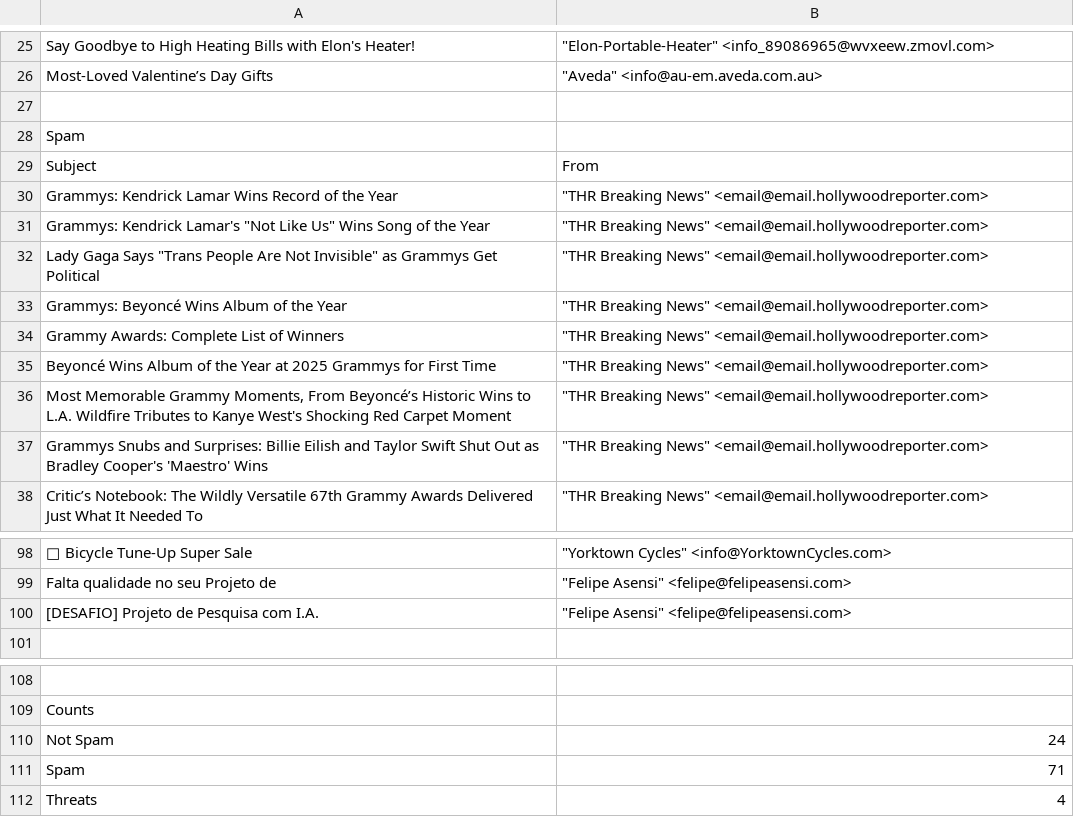
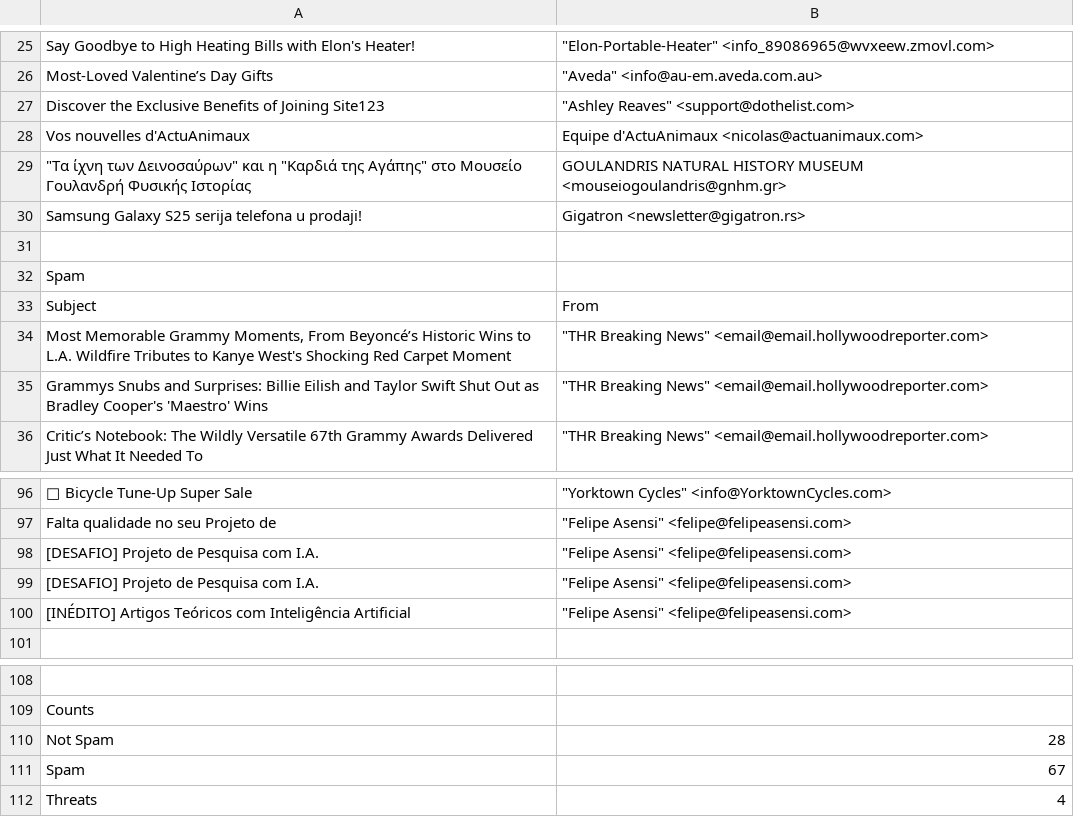
Before and after one commit to JoeCarlin/EmailSpamFilter, a CSV file: emails.csv, drawn as a sheet; only a part is shown, gaps mark what is left out; removed rows and columns are numbered as before the commit, all else as after; the diff names each change by its address in the sheet, - before the commit and + after, or states it on an @@ line.

Commit message:
Update emails.csv

```diff
--- a/emails.csv
+++ b/emails.csv
+row 27: Discover the Exclusive Benefits of Joining Site123 | "Ashley Reaves" <support@dothelist.com>
+row 28: Vos nouvelles d'ActuAnimaux | Equipe d'ActuAnimaux <nicolas@actuanimaux.com>
+row 29: "Τα ίχνη των Δεινοσαύρων" και η "Καρδιά της Αγάπης" στο Μουσείο Γουλανδρή Φυσικής Ιστορίας | GOULANDRIS NATURAL HISTORY MUSEUM <mouseiogoulandris@gnhm.gr>
+row 30: Samsung Galaxy S25 serija telefona u prodaji! | Gigatron <newsletter@gigatron.rs>
-row 30: Grammys: Kendrick Lamar Wins Record of the Year | "THR Breaking News" <email@email.hollywoodreporter.com>
-row 31: Grammys: Kendrick Lamar's "Not Like Us" Wins Song of the Year | "THR Breaking News" <email@email.hollywoodreporter.com>
-row 32: Lady Gaga Says "Trans People Are Not Invisible" as Grammys Get Political | "THR Breaking News" <email@email.hollywoodreporter.com>
-row 33: Grammys: Beyoncé Wins Album of the Year | "THR Breaking News" <email@email.hollywoodreporter.com>
-row 34: Grammy Awards: Complete List of Winners | "THR Breaking News" <email@email.hollywoodreporter.com>
-row 35: Beyoncé Wins Album of the Year at 2025 Grammys for First Time | "THR Breaking News" <email@email.hollywoodreporter.com>
+row 99: [DESAFIO] Projeto de Pesquisa com I.A. | "Felipe Asensi" <felipe@felipeasensi.com>
+row 100: [INÉDITO] Artigos Teóricos com Inteligência Artificial | "Felipe Asensi" <felipe@felipeasensi.com>
-B110: 24
+B110: 28
-B111: 71
+B111: 67
```
